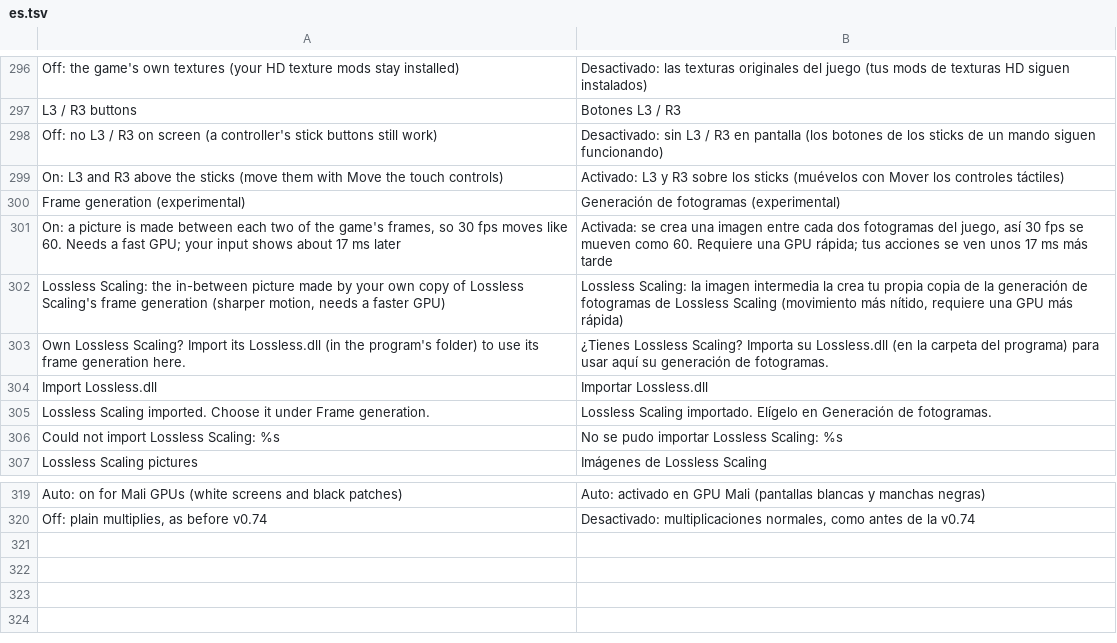
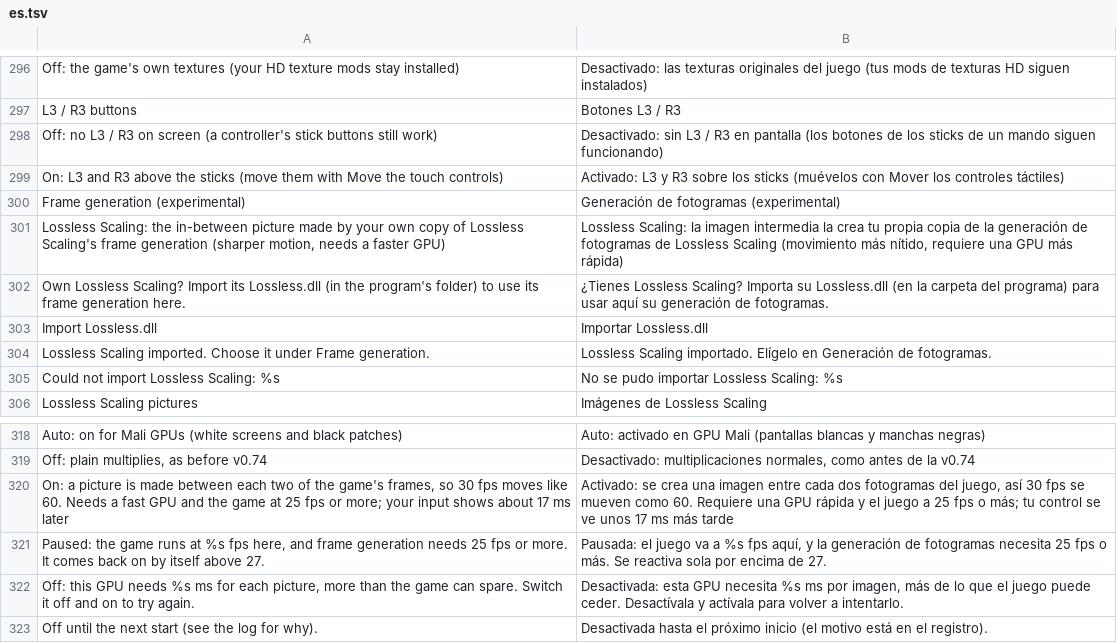
Before and after one commit to simipoB/PKShield-Android, a TSV file: dm/android/app/assets/lang/es.tsv, drawn as a sheet; only a part is shown, gaps mark what is left out; removed rows and columns are numbered as before the commit, all else as after; the diff names each change by its address in the sheet, - before the commit and + after, or states it on an @@ line.

```diff
--- a/dm/android/app/assets/lang/es.tsv
+++ b/dm/android/app/assets/lang/es.tsv
-row 301: On: a picture is made between each two of the game's frames, so 30 fps moves like 60. Needs a fast GPU; your input shows about 17 ms later | Activada: se crea una imagen entre cada dos fotogramas del juego, así 30 fps se mueven como 60. Requiere una GPU rápida; tus acciones se ven unos 17 ms más tarde
+row 320: On: a picture is made between each two of the game's frames, so 30 fps moves like 60. Needs a fast GPU and the game at 25 fps or more; your input shows about 17 ms later | Activado: se crea una imagen entre cada dos fotogramas del juego, así 30 fps se mueven como 60. Requiere una GPU rápida y el juego a 25 fps o más; tu control se ve unos 17 ms más tarde
+row 321: Paused: the game runs at %s fps here, and frame generation needs 25 fps or more. It comes back on by itself above 27. | Pausada: el juego va a %s fps aquí, y la generación de fotogramas necesita 25 fps o más. Se reactiva sola por encima de 27.
+row 322: Off: this GPU needs %s ms for each picture, more than the game can spare. Switch it off and on to try again. | Desactivada: esta GPU necesita %s ms por imagen, más de lo que el juego puede ceder. Desactívala y actívala para volver a intentarlo.
+row 323: Off until the next start (see the log for why). | Desactivada hasta el próximo inicio (el motivo está en el registro).
```
Also changed, not shown: dm/android/app/assets/lang/fr.tsv, dm/android/app/assets/lang/ja.tsv, 4 other files.
